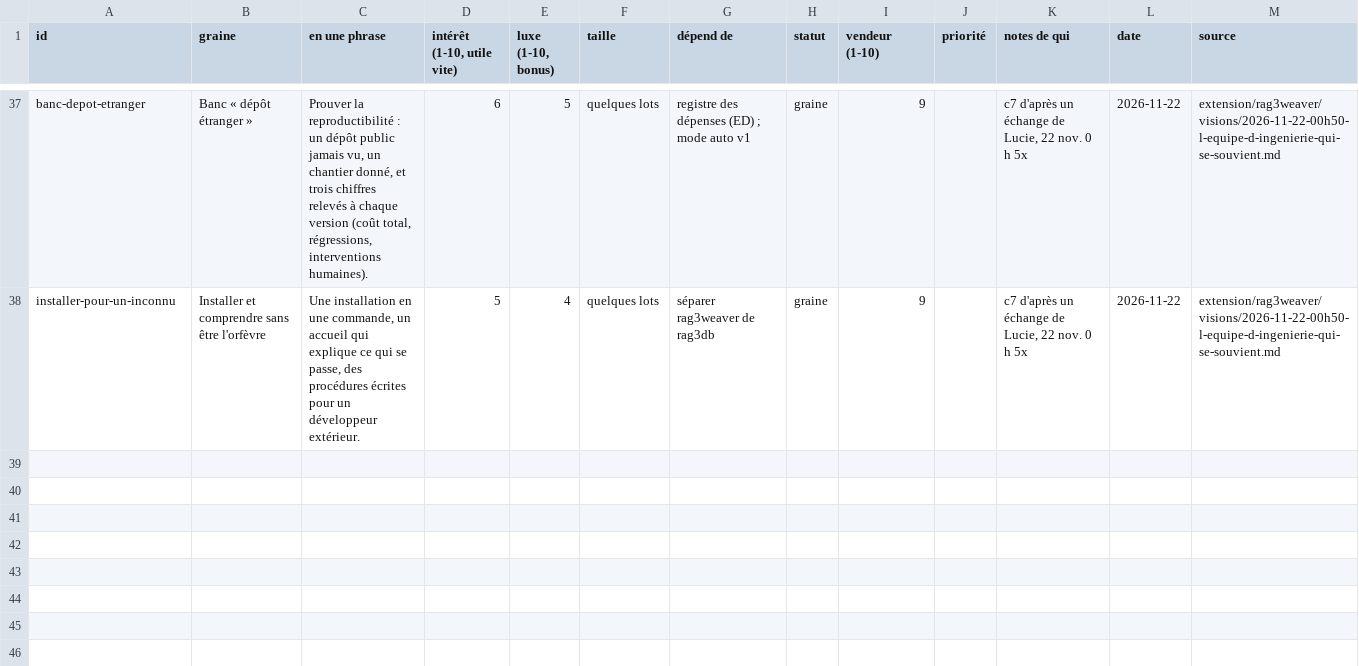
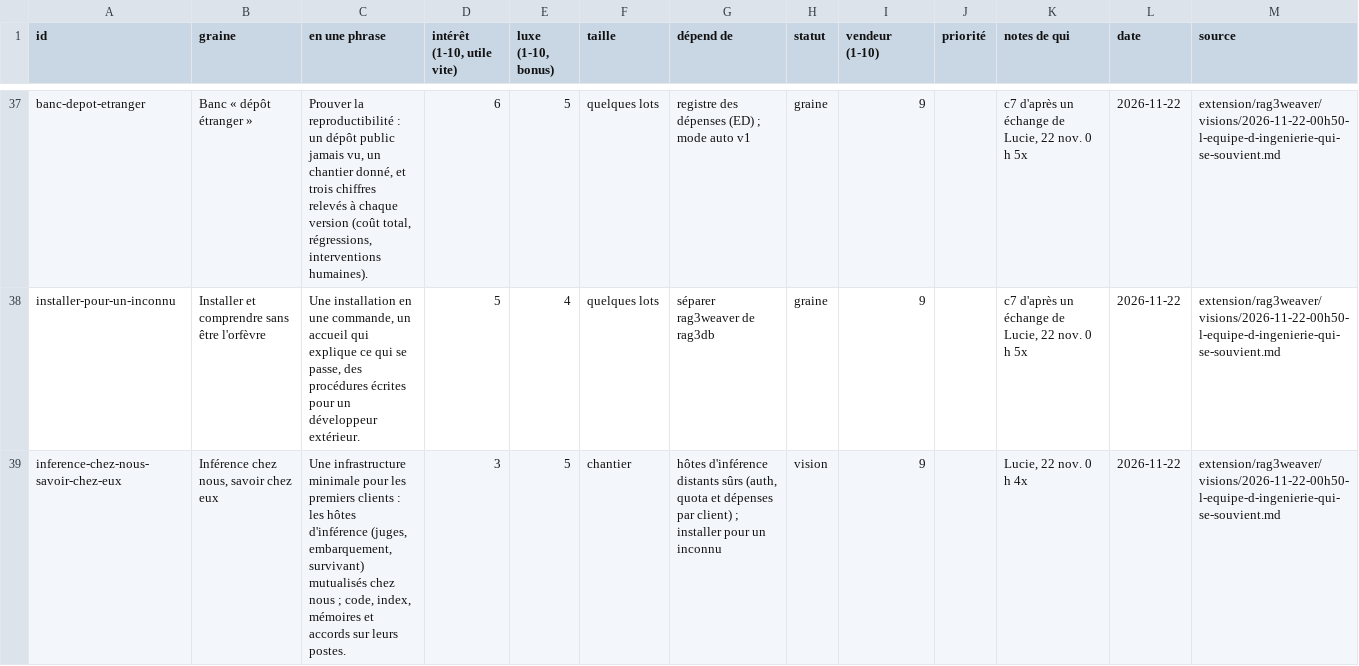
Before and after one commit to L-Defraiteur/rag3db, a CSV file: extension/rag3weaver/visions/graines.csv, drawn as a sheet; only a part is shown, gaps mark what is left out; the diff names each change by its address in the sheet, - before the commit and + after, or states it on an @@ line.

Commit message:
docs(visions): le chemin vers les premiers clients — l'inférence chez nous, le savoir chez eux

```diff
--- a/extension/rag3weaver/visions/graines.csv
+++ b/extension/rag3weaver/visions/graines.csv
+row 39: inference-chez-nous-savoir-chez-eux | Inférence chez nous, savoir chez eux | Une infrastructure minimale pour les premiers clients : les hôtes d'inférence (juges, embarquement, survivant) mutualisés chez nous ; code, index, mémoires et accords sur leurs postes. | 3 | 5 | chantier | hôtes d'inférence distants sûrs (auth, quota et dépenses par client) ; installer pour un inconnu | vision | 9 |  | Lucie, 22 nov. 0 h 4x | 2026-11-22 | extension/rag3weaver/visions/2026-11-22-00h50-l-equipe-d-ingenierie-qui-se-souvient.md
```
Also changed, not shown: 1 other file.
